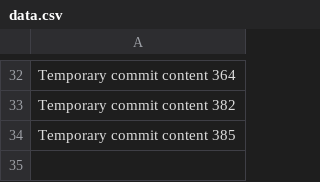
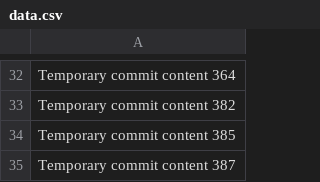
Before and after one commit to Nacooma/ProjectFusion, a CSV file: data.csv, drawn as a sheet; only a part is shown, gaps mark what is left out; the diff names each change by its address in the sheet, - before the commit and + after, or states it on an @@ line.

```diff
--- a/data.csv
+++ b/data.csv
+row 35: Temporary commit content 387
```
